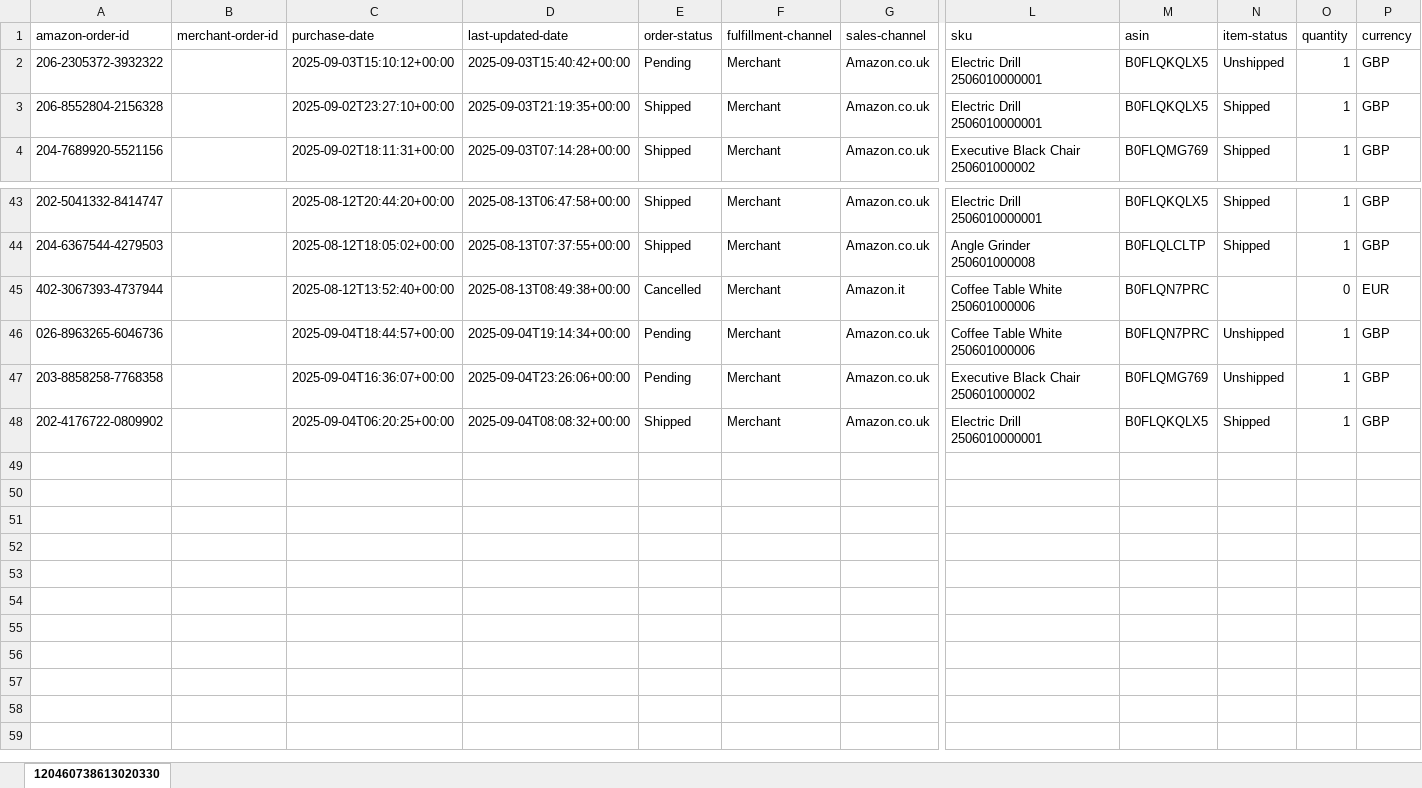
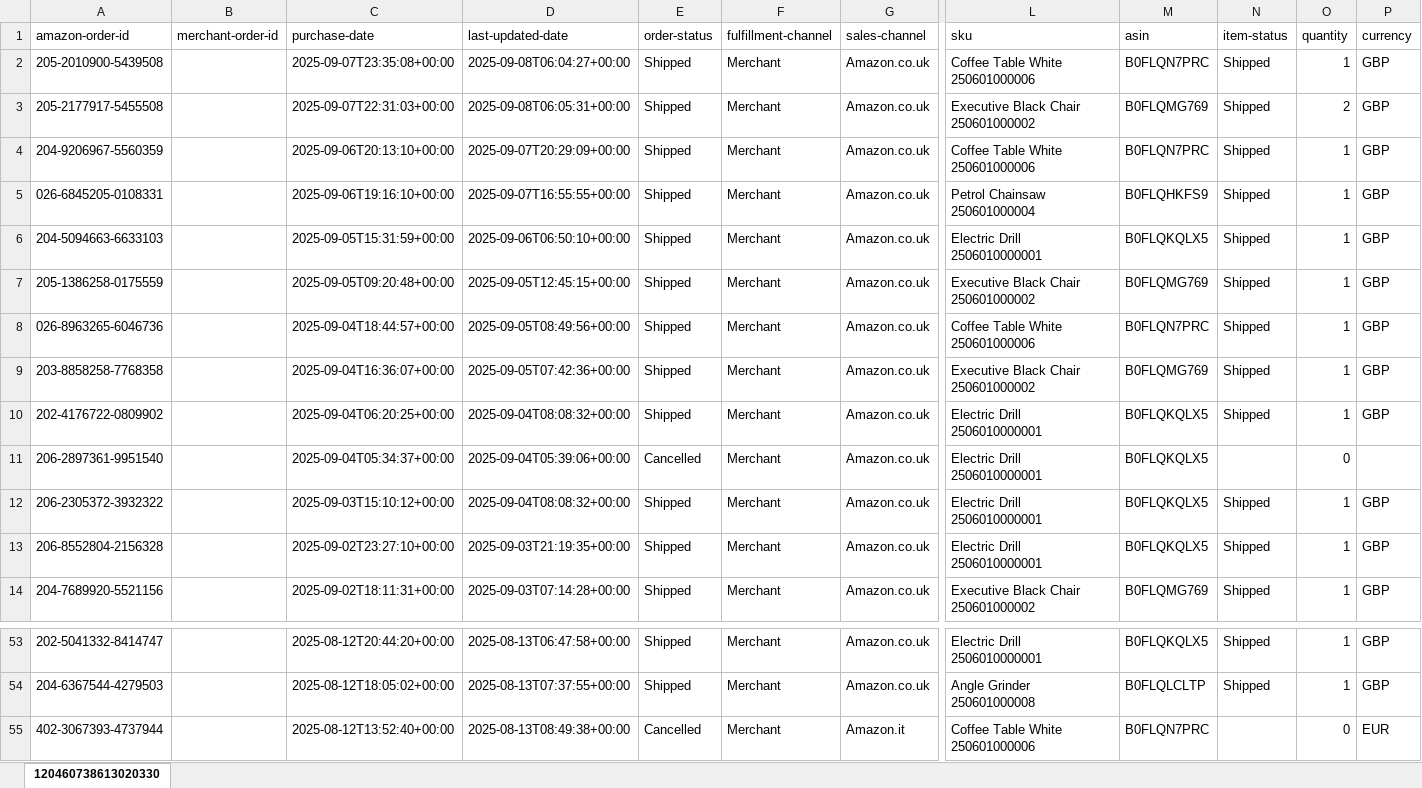
Before and after one commit to NIBH014B/BuckchiDailyReport, an Excel workbook: Raw Sales Data/Amazon.xlsx, sheet 120460738613020330, drawn as a sheet; only a part is shown, gaps mark what is left out; values as stored, in another font and other column widths than the file's, no borders; removed rows and columns are numbered as before the commit, all else as after; rows hold the shown columns only; the diff names each change by its address in the sheet, - before the commit and + after, or states it on an @@ line.

```diff
--- a/Raw Sales Data/Amazon.xlsx (sheet 120460738613020330)
+++ b/Raw Sales Data/Amazon.xlsx (sheet 120460738613020330)
+row 2: 205-2010900-5439508 |  | 2025-09-07T23:35:08+00:00 | 2025-09-08T06:04:27+00:00 | Shipped | Merchant | Amazon.co.uk | Coffee Table White 250601000006 | B0FLQN7PRC | Shipped | 1 | GBP
+row 3: 205-2177917-5455508 |  | 2025-09-07T22:31:03+00:00 | 2025-09-08T06:05:31+00:00 | Shipped | Merchant | Amazon.co.uk | Executive Black Chair 250601000002 | B0FLQMG769 | Shipped | 2 | GBP
+row 4: 204-9206967-5560359 |  | 2025-09-06T20:13:10+00:00 | 2025-09-07T20:29:09+00:00 | Shipped | Merchant | Amazon.co.uk | Coffee Table White 250601000006 | B0FLQN7PRC | Shipped | 1 | GBP
+row 5: 026-6845205-0108331 |  | 2025-09-06T19:16:10+00:00 | 2025-09-07T16:55:55+00:00 | Shipped | Merchant | Amazon.co.uk | Petrol Chainsaw 250601000004 | B0FLQHKFS9 | Shipped | 1 | GBP
+row 6: 204-5094663-6633103 |  | 2025-09-05T15:31:59+00:00 | 2025-09-06T06:50:10+00:00 | Shipped | Merchant | Amazon.co.uk | Electric Drill 2506010000001 | B0FLQKQLX5 | Shipped | 1 | GBP
+row 7: 205-1386258-0175559 |  | 2025-09-05T09:20:48+00:00 | 2025-09-05T12:45:15+00:00 | Shipped | Merchant | Amazon.co.uk | Executive Black Chair 250601000002 | B0FLQMG769 | Shipped | 1 | GBP
+row 8: 026-8963265-6046736 |  | 2025-09-04T18:44:57+00:00 | 2025-09-05T08:49:56+00:00 | Shipped | Merchant | Amazon.co.uk | Coffee Table White 250601000006 | B0FLQN7PRC | Shipped | 1 | GBP
+row 9: 203-8858258-7768358 |  | 2025-09-04T16:36:07+00:00 | 2025-09-05T07:42:36+00:00 | Shipped | Merchant | Amazon.co.uk | Executive Black Chair 250601000002 | B0FLQMG769 | Shipped | 1 | GBP
@@ row 48 moved to row 10: 202-4176722-0809902 @@
+row 11: 206-2897361-9951540 |  | 2025-09-04T05:34:37+00:00 | 2025-09-04T05:39:06+00:00 | Cancelled | Merchant | Amazon.co.uk | Electric Drill 2506010000001 | B0FLQKQLX5 |  | 0
-D12 (last-updated-date): 2025-09-03T15:40:42+00:00
+D12 (last-updated-date): 2025-09-04T08:08:32+00:00
-E12 (order-status): Pending
+E12 (order-status): Shipped
-N12 (item-status): Unshipped
+N12 (item-status): Shipped
-row 46: 026-8963265-6046736 |  | 2025-09-04T18:44:57+00:00 | 2025-09-04T19:14:34+00:00 | Pending | Merchant | Amazon.co.uk | Coffee Table White 250601000006 | B0FLQN7PRC | Unshipped | 1 | GBP
-row 47: 203-8858258-7768358 |  | 2025-09-04T16:36:07+00:00 | 2025-09-04T23:26:06+00:00 | Pending | Merchant | Amazon.co.uk | Executive Black Chair 250601000002 | B0FLQMG769 | Unshipped | 1 | GBP
```
Also changed, not shown: Raw Sales Data/Buckchi.xlsx, Raw Sales Data/Vandey.xlsx.
